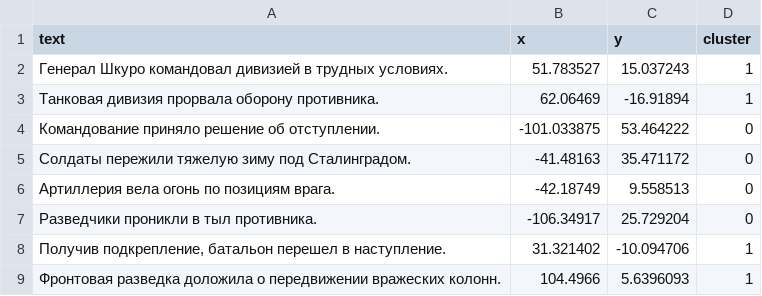
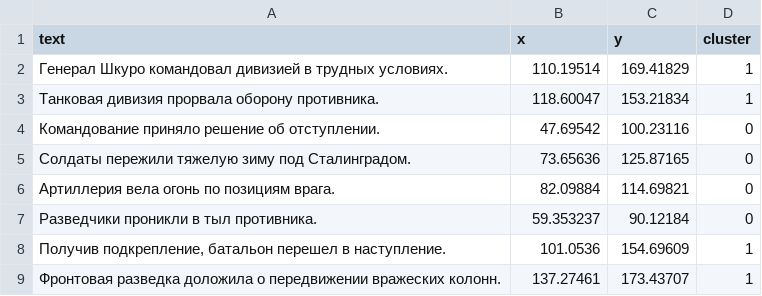
Before and after one commit to terratensor/book2bert, a CSV file: data/analysis/cls_coordinates.csv, drawn as a sheet.

```diff
--- a/data/analysis/cls_coordinates.csv
+++ b/data/analysis/cls_coordinates.csv
@@ -1,9 +1,9 @@
 text,x,y,cluster
-Генерал Шкуро командовал дивизией в трудных условиях.,51.783527,15.037243,1
-Танковая дивизия прорвала оборону противника.,62.06469,-16.91894,1
-Командование приняло решение об отступлении.,-101.033875,53.464222,0
-Солдаты пережили тяжелую зиму под Сталинградом.,-41.48163,35.471172,0
-Артиллерия вела огонь по позициям врага.,-42.18749,9.558513,0
-Разведчики проникли в тыл противника.,-106.34917,25.729204,0
-"Получив подкрепление, батальон перешел в наступление.",31.321402,-10.094706,1
-Фронтовая разведка доложила о передвижении вражеских колонн.,104.4966,5.6396093,1
+Генерал Шкуро командовал дивизией в трудных условиях.,110.19514,169.41829,1
+Танковая дивизия прорвала оборону противника.,118.60047,153.21834,1
+Командование приняло решение об отступлении.,47.69542,100.23116,0
+Солдаты пережили тяжелую зиму под Сталинградом.,73.65636,125.87165,0
+Артиллерия вела огонь по позициям врага.,82.09884,114.69821,0
+Разведчики проникли в тыл противника.,59.353237,90.12184,0
+"Получив подкрепление, батальон перешел в наступление.",101.0536,154.69609,1
+Фронтовая разведка доложила о передвижении вражеских колонн.,137.27461,173.43707,1
```
Also changed, not shown: 6 other files.
